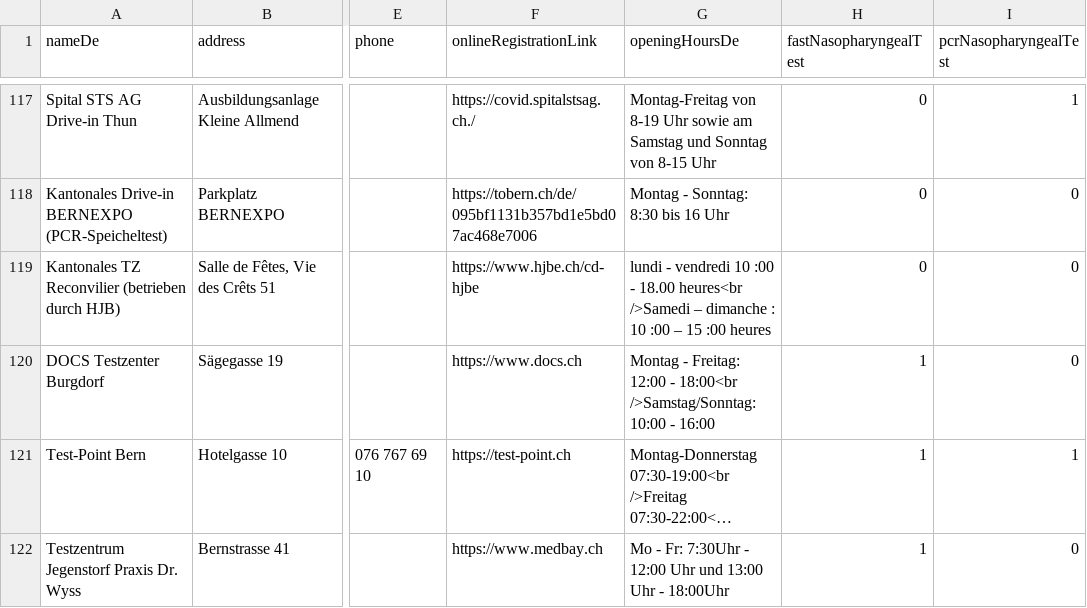
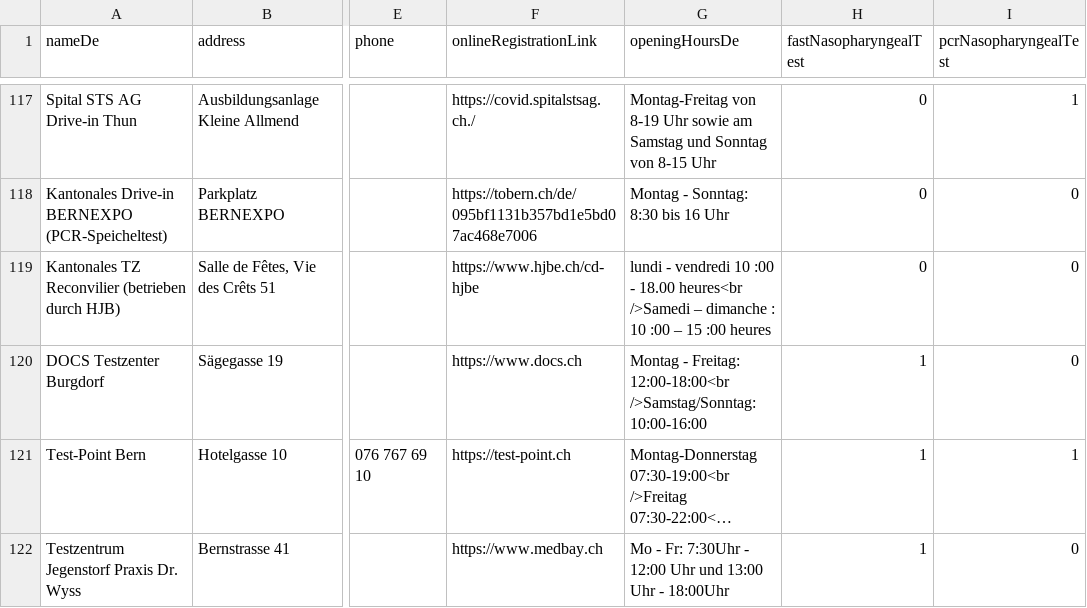
Before and after one commit to openDataBE/TestOffer, a CSV file: test_locations.csv, drawn as a sheet; only a part is shown, gaps mark what is left out; long unchanged cells end in …; the diff names each change by its address in the sheet, - before the commit and + after, or states it on an @@ line.

Commit message:
Update test_locations.csv

```diff
--- a/test_locations.csv
+++ b/test_locations.csv
-G120 (openingHoursDe): …- Freitag: 12:00 - 18:00<br />Samstag/Sonntag: 10:00 - 16:00
+G120 (openingHoursDe): …- Freitag: 12:00-18:00<br />Samstag/Sonntag: 10:00-16:00
```
